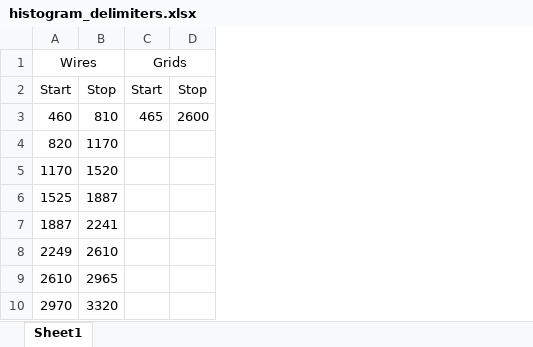
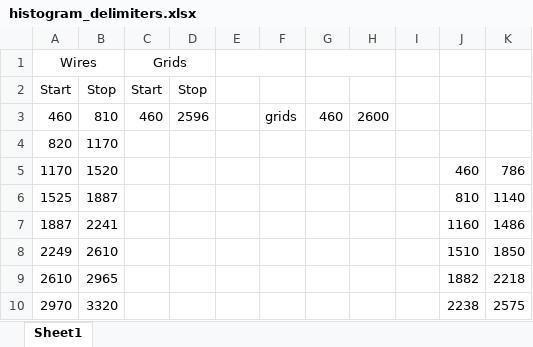
Before and after one commit to ess-dg/mg_analysis_notebook, an Excel workbook: tables/histogram_delimiters.xlsx, sheet Sheet1, drawn as a sheet; values as stored, in another font and other column widths than the file's, no borders; removed rows and columns are numbered as before the commit, all else as after; the diff names each change by its address in the sheet, - before the commit and + after, or states it on an @@ line.

```diff
--- a/tables/histogram_delimiters.xlsx (sheet Sheet1)
+++ b/tables/histogram_delimiters.xlsx (sheet Sheet1)
+column D, rows 2-3: Stop | 2596
+column E, empty
+column F, row 3: grids
+column G, row 3: 460
+column I, empty
+column J, rows 5-10: 460 | 810 | 1160 | 1510 | 1882 | 2238
+column K, rows 5-10: 786 | 1140 | 1486 | 1850 | 2218 | 2575
-C1:D1 merged
+C1:D1 merged
-H2: Stop
+H2: (empty)
-C3: 465
+C3: 460
```
Also changed, not shown: tables/grid_wire_channel_mapping.xlsx, 7 other files.
